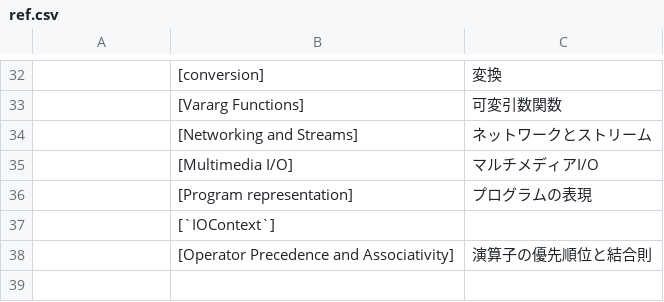
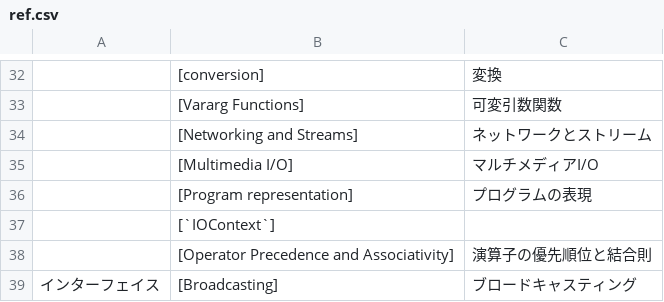
Before and after one commit to mnru/julia-doc-ja-v1.0-source, a CSV file: ref.csv, drawn as a sheet; only a part is shown, gaps mark what is left out; the diff names each change by its address in the sheet, - before the commit and + after, or states it on an @@ line.

Commit message:
Update ref.csv

```diff
--- a/ref.csv
+++ b/ref.csv
+row 39: インターフェイス | [Broadcasting] | ブロードキャスティング
```
